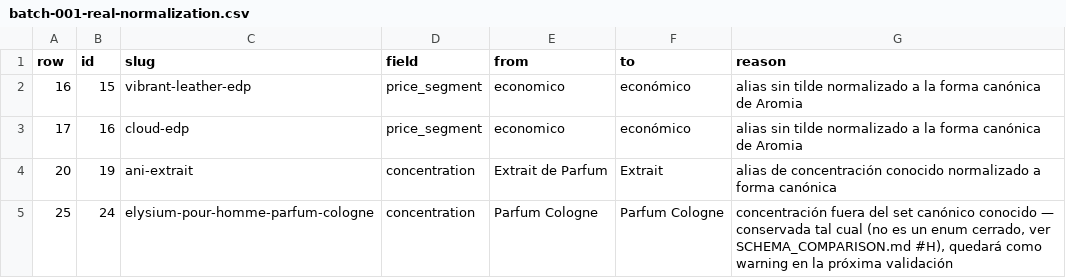
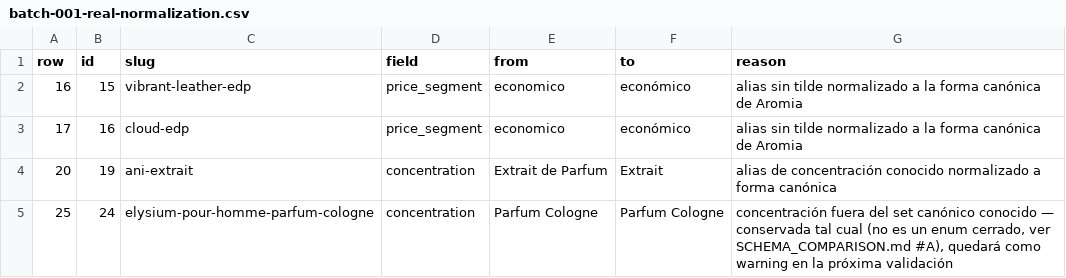
Before and after one commit to francoisbowman-cloud/aromia-lab, a CSV file: catalog/reports/batch-001-real-normalization.csv, drawn as a sheet.

```diff
--- a/catalog/reports/batch-001-real-normalization.csv
+++ b/catalog/reports/batch-001-real-normalization.csv
@@ -4,2 +4,2 @@ row,id,slug,field,from,to,reason
 20,19,ani-extrait,concentration,Extrait de Parfum,Extrait,alias de concentración conocido normalizado a forma canónica
-25,24,elysium-pour-homme-parfum-cologne,concentration,Parfum Cologne,Parfum Cologne,"concentración fuera del set canónico conocido — conservada tal cual (no es un enum cerrado, ver SCHEMA_COMPARISON.md #H), quedará como warning en la próxima validación"
+25,24,elysium-pour-homme-parfum-cologne,concentration,Parfum Cologne,Parfum Cologne,"concentración fuera del set canónico conocido — conservada tal cual (no es un enum cerrado, ver SCHEMA_COMPARISON.md #A), quedará como warning en la próxima validación"
```
Also changed, not shown: catalog/rejected/batch-001-rejected.csv, catalog/reports/batch-001-real-exceptions.csv, 22 other files.
